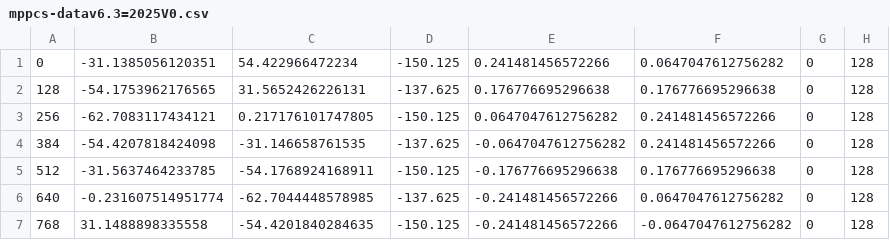
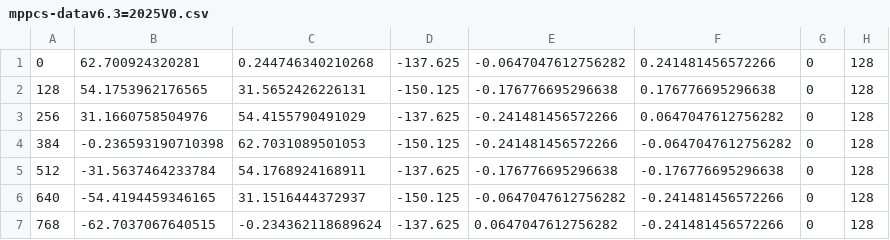
Before and after one commit to ursl/mu3eanca, a CSV file: db0/cdb2/ascii/mppcs-datav6.3=2025V0.csv, drawn as a sheet; only a part is shown; the diff covers the shown part only.

```diff
--- a/db0/cdb2/ascii/mppcs-datav6.3=2025V0.csv
+++ b/db0/cdb2/ascii/mppcs-datav6.3=2025V0.csv
@@ -1,7 +1,7 @@
-0,-31.1385056120351,54.422966472234,-150.125,0.241481456572266,0.0647047612756282,0,128
-128,-54.1753962176565,31.5652426226131,-137.625,0.176776695296638,0.176776695296638,0,128
-256,-62.7083117434121,0.217176101747805,-150.125,0.0647047612756282,0.241481456572266,0,128
-384,-54.4207818424098,-31.146658761535,-137.625,-0.0647047612756282,0.241481456572266,0,128
-512,-31.5637464233785,-54.1768924168911,-150.125,-0.176776695296638,0.176776695296638,0,128
-640,-0.231607514951774,-62.7044448578985,-137.625,-0.241481456572266,0.0647047612756282,0,128
-768,31.1488898335558,-54.4201840284635,-150.125,-0.241481456572266,-0.0647047612756282,0,128
+0,62.700924320281,0.244746340210268,-137.625,-0.0647047612756282,0.241481456572266,0,128
+128,54.1753962176565,31.5652426226131,-150.125,-0.176776695296638,0.176776695296638,0,128
+256,31.1660758504976,54.4155790491029,-137.625,-0.241481456572266,0.0647047612756282,0,128
+384,-0.236593190710398,62.7031089501053,-150.125,-0.241481456572266,-0.0647047612756282,0,128
+512,-31.5637464233784,54.1768924168911,-137.625,-0.176776695296638,-0.176776695296638,0,128
+640,-54.4194459346165,31.1516444372937,-150.125,-0.0647047612756282,-0.241481456572266,0,128
+768,-62.7037067640515,-0.234362118689624,-137.625,0.0647047612756282,-0.241481456572266,0,128
```
Also changed, not shown: 77 edited cells elsewhere in this file, db0/cdb2/ascii/fibres-datav6.3=2025V0.csv.
